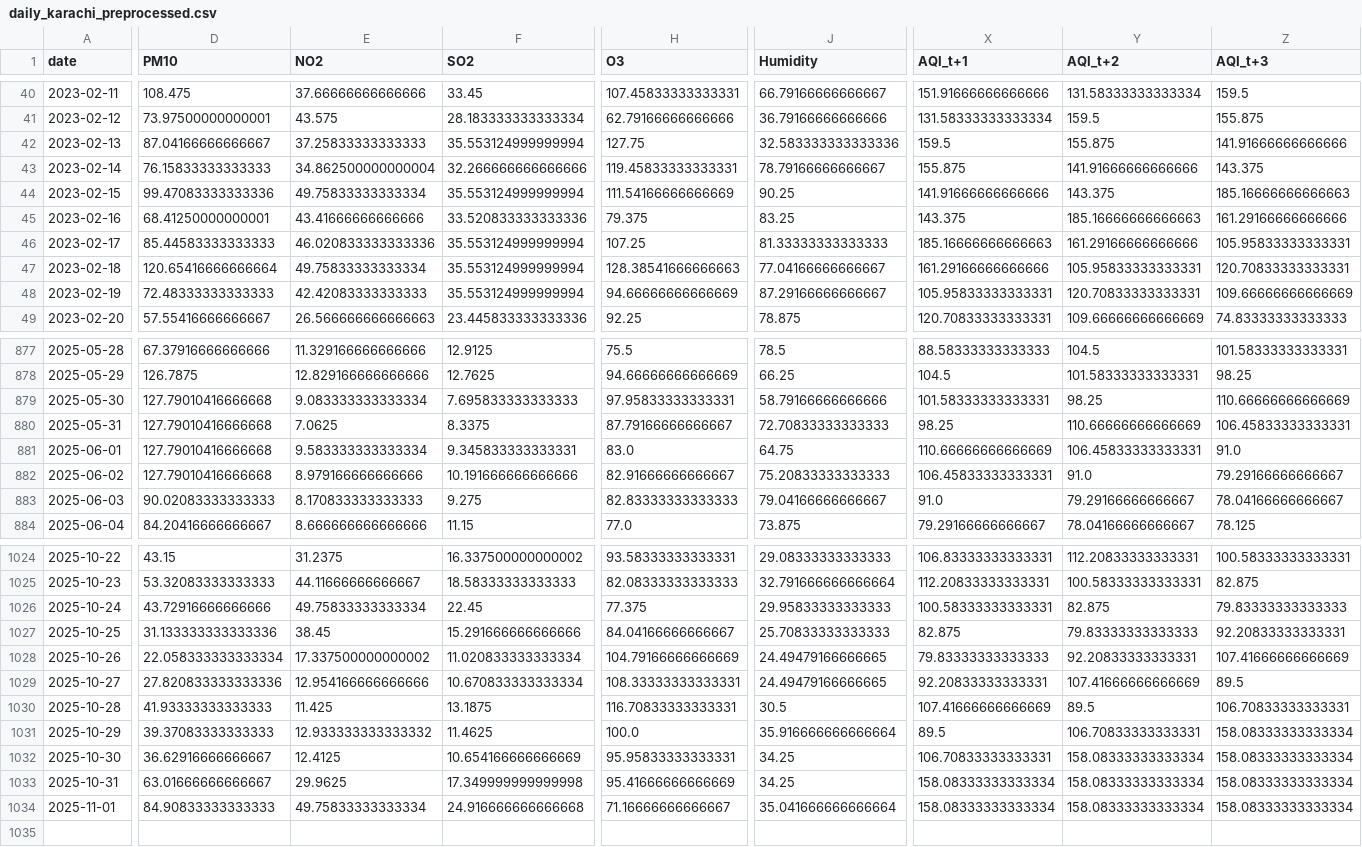
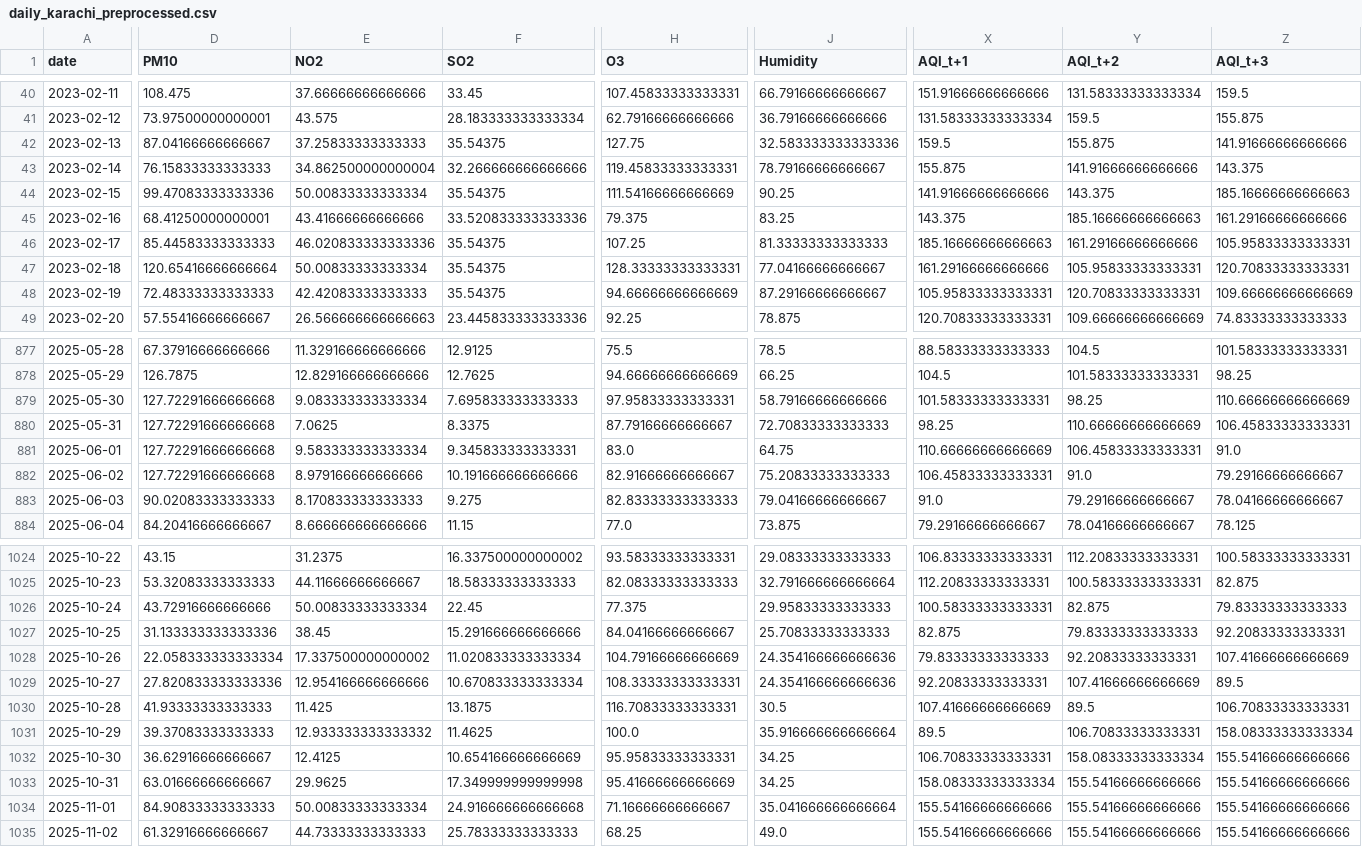
Before and after one commit to SheemaMasood381/Pearls-Karachi-AQI-Prediction-for-next-3-days-, a CSV file: processed_data/daily_karachi_preprocessed.csv, drawn as a sheet; only a part is shown, gaps mark what is left out; rows hold the shown columns only; the diff covers the shown part only; the diff names each change by its address in the sheet, - before the commit and + after, or states it on an @@ line.

```diff
--- a/processed_data/daily_karachi_preprocessed.csv
+++ b/processed_data/daily_karachi_preprocessed.csv
-F42 (SO2): 35.553124999999994
+F42 (SO2): 35.54375
-E44 (NO2): 49.75833333333334
+E44 (NO2): 50.00833333333334
-F44 (SO2): 35.553124999999994
+F44 (SO2): 35.54375
-F46:F48 (SO2): 35.553124999999994
+F46:F48 (SO2): 35.54375
-E47 (NO2): 49.75833333333334
+E47 (NO2): 50.00833333333334
-H47 (O3): 128.38541666666663
+H47 (O3): 128.33333333333331
-D879:D882 (PM10): 127.79010416666668
+D879:D882 (PM10): 127.72291666666668
-E1026 (NO2): 49.75833333333334
+E1026 (NO2): 50.00833333333334
-J1028:J1029 (Humidity): 24.49479166666665
+J1028:J1029 (Humidity): 24.354166666666636
-Z1032:Z1034 (AQI_t+3): 158.08333333333334
+Z1032:Z1034 (AQI_t+3): 155.54166666666666
-Y1033:Y1034 (AQI_t+2): 158.08333333333334
+Y1033:Y1034 (AQI_t+2): 155.54166666666666
-E1034 (NO2): 49.75833333333334
+E1034 (NO2): 50.00833333333334
-X1034 (AQI_t+1): 158.08333333333334
+X1034 (AQI_t+1): 155.54166666666666
+row 1035: 2025-11-02 | 61.32916666666667 | 44.73333333333333 | 25.78333333333333 | 68.25 | 49.0 | 155.54166666666666 | 155.54166666666666 | 155.54166666666666
```
Also changed, not shown: 133 edited cells elsewhere in this file, data/karachi_daily_aqi_weather.csv, lime_explanations/lime_explanation.csv, 4 other files.
